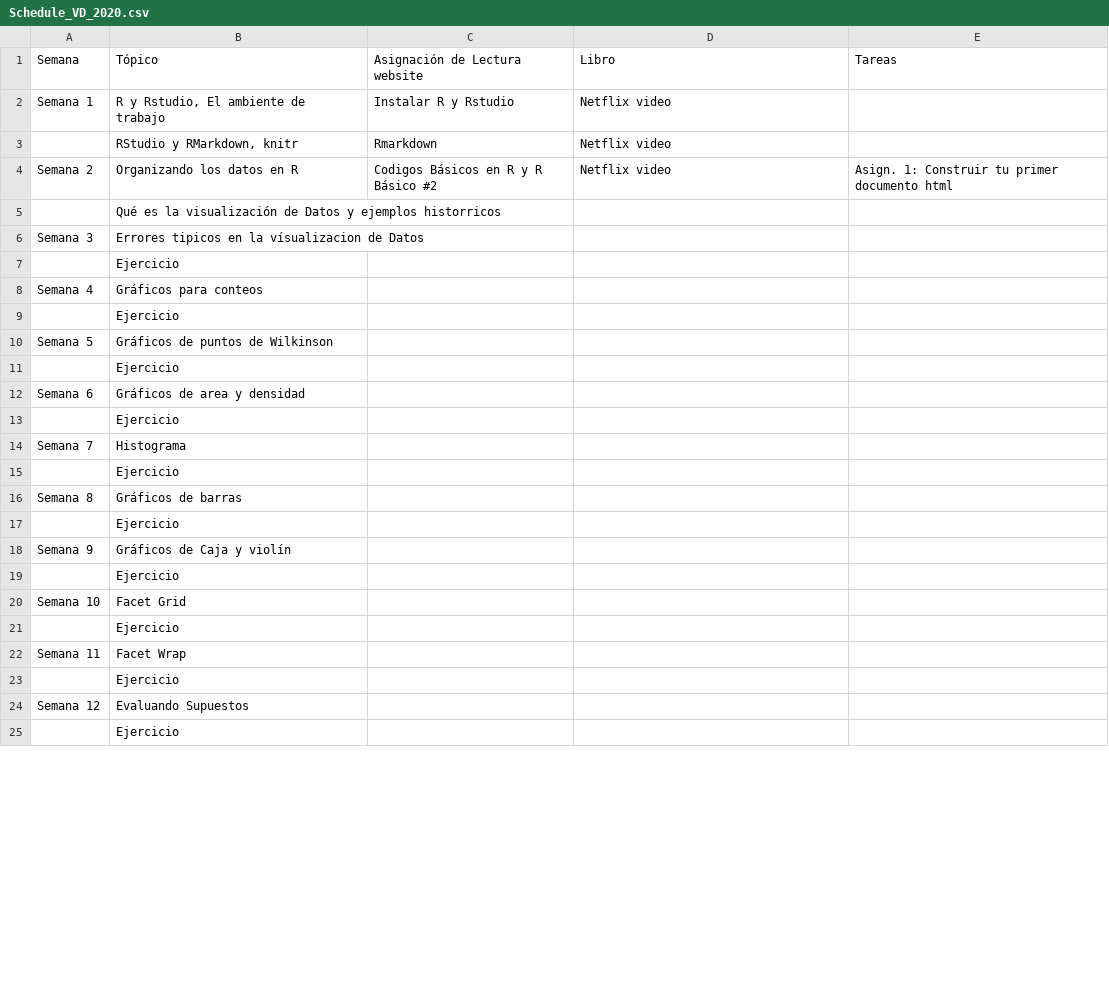
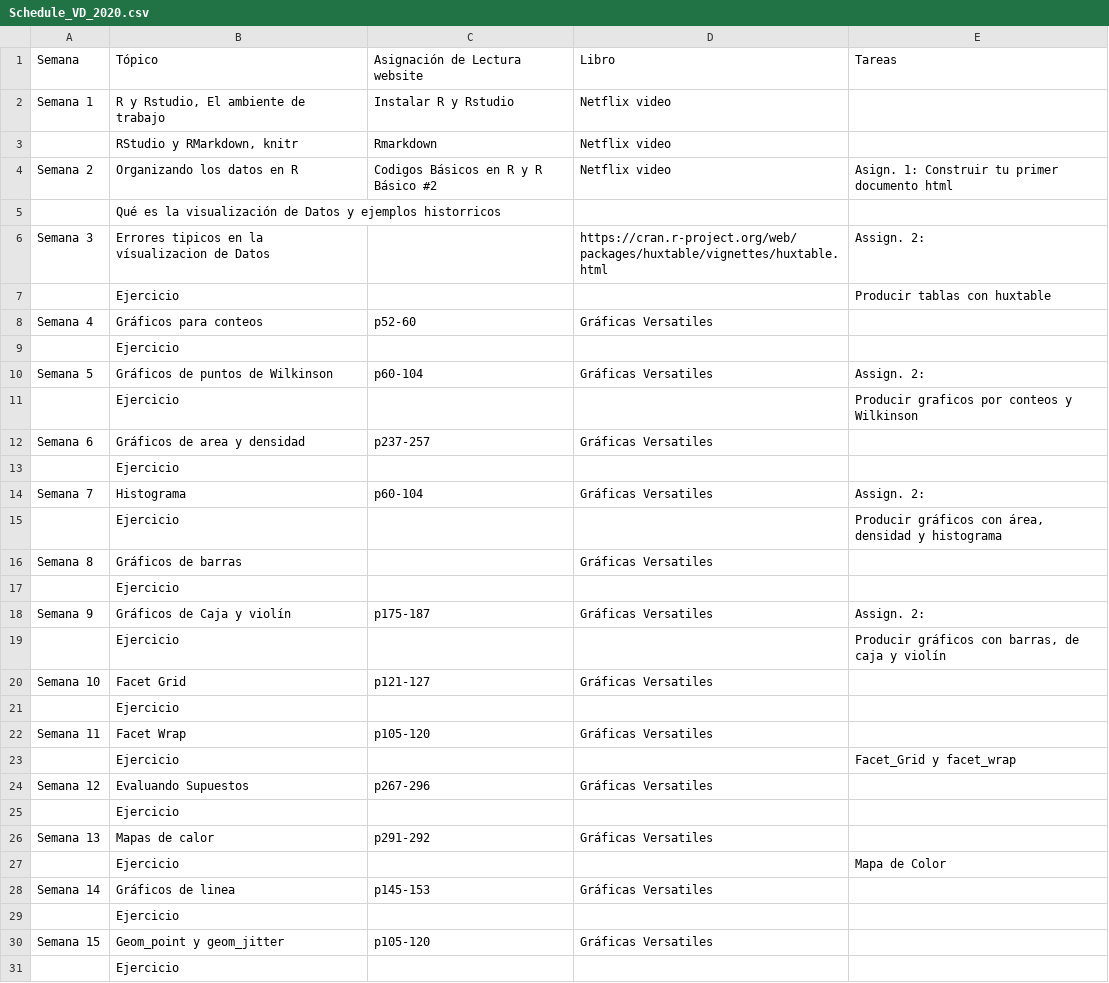
Before and after one commit to RaymondLTremblay/Visualizacion_Datos, a CSV file: Schedule_VD_2020.csv, drawn as a sheet; only a part is shown; the diff covers the shown part only.

Commit message:
scheduleVD

```diff
--- a/Schedule_VD_2020.csv
+++ b/Schedule_VD_2020.csv
@@ -5,21 +5,27 @@ Semana 2,Organizando los datos en R,Codigos Básicos en R y R Básico #2,Netflix
 ,Qué es la visualización de Datos y ejemplos historricos,,,
-Semana 3,Errores tipicos en la vísualizacion de Datos,,,
+Semana 3,Errores tipicos en la vísualizacion de Datos,,https://cran.r-project.org/web/packages/huxtable/vignettes/huxtable.html,Assign. 2:
+,Ejercicio,,,Producir tablas con huxtable
+Semana 4,Gráficos para conteos,p52-60,Gráficas Versatiles,
 ,Ejercicio,,,
-Semana 4,Gráficos para conteos,,,
+Semana 5,Gráficos de puntos de Wilkinson,p60-104,Gráficas Versatiles,Assign. 2:
+,Ejercicio,,,Producir graficos por conteos y Wilkinson
+Semana 6,Gráficos de area y densidad,p237-257,Gráficas Versatiles,
 ,Ejercicio,,,
-Semana 5,Gráficos de puntos de Wilkinson,,,
+Semana 7,Histograma,p60-104,Gráficas Versatiles,Assign. 2:
+,Ejercicio,,,"Producir gráficos con área, densidad y histograma"
+Semana 8,Gráficos de barras,,Gráficas Versatiles,
 ,Ejercicio,,,
-Semana 6,Gráficos de area y densidad,,,
+Semana 9,Gráficos de Caja y violín,p175-187,Gráficas Versatiles,Assign. 2:
+,Ejercicio,,,"Producir gráficos con barras, de caja y violín"
+Semana 10,Facet Grid,p121-127,Gráficas Versatiles,
 ,Ejercicio,,,
-Semana 7,Histograma,,,
+Semana 11,Facet Wrap,p105-120,Gráficas Versatiles,
+,Ejercicio,,,Facet_Grid y facet_wrap
+Semana 12,Evaluando Supuestos,p267-296,Gráficas Versatiles,
 ,Ejercicio,,,
-Semana 8,Gráficos de barras,,,
+Semana 13,Mapas de calor,p291-292,Gráficas Versatiles,
+,Ejercicio,,,Mapa de Color
+Semana 14,Gráficos de linea,p145-153,Gráficas Versatiles,
 ,Ejercicio,,,
-Semana 9,Gráficos de Caja y violín,,,
+Semana 15,Geom_point y geom_jitter,p105-120,Gráficas Versatiles,
 ,Ejercicio,,,
-Semana 10,Facet Grid,,,
-,Ejercicio,,,
-Semana 11,Facet Wrap,,,
-,Ejercicio,,,
-Semana 12,Evaluando Supuestos,,,
-,Ejercicio,,,
```
Also changed, not shown: 6 removed rows and 2 edited cells elsewhere in this file, 3 other files.
